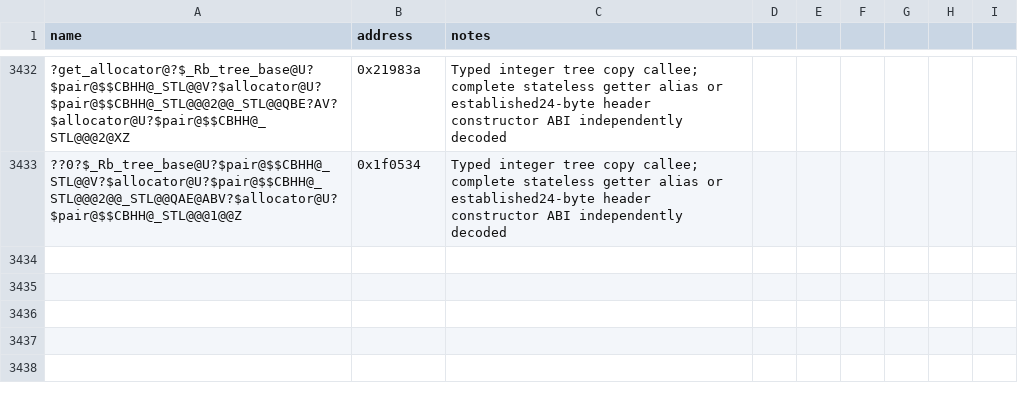
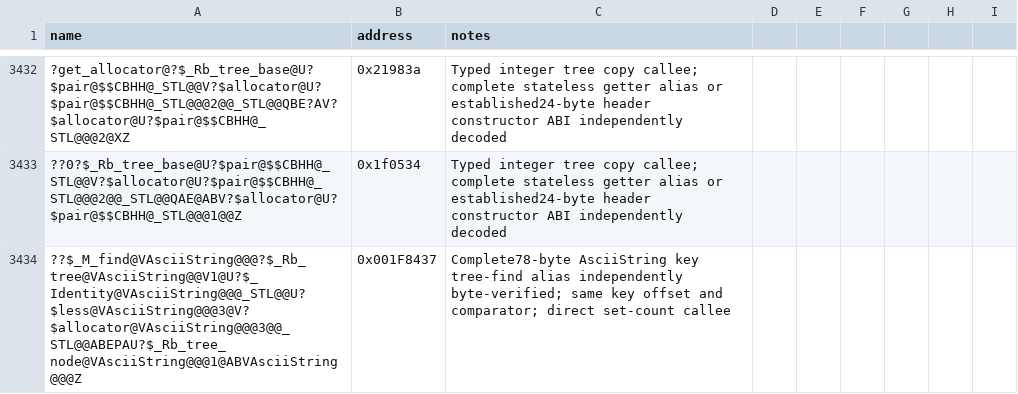
Before and after one commit to NotNBR/Open-BFME-2, a CSV file: reverse/symbols.csv, drawn as a sheet; only a part is shown, gaps mark what is left out; the diff names each change by its address in the sheet, - before the commit and + after, or states it on an @@ line.

Commit message:
Recover AsciiString set count

```diff
--- a/reverse/symbols.csv
+++ b/reverse/symbols.csv
+row 3434: ??$_M_find@VAsciiString@@@?$_Rb_tree@VAsciiString@@V1@U?$_Identity@VAsciiString@@@_STL@@U?$less@VAsciiString@@@3@V?$allocator@VAsciiString@@@3@@_STL@@ABEPAU?$_Rb_tree_node@VAsciiString@@@1@ABVAsciiString@@@Z | 0x001F8437 | Complete78-byte AsciiString key tree-find alias independently byte-verified; same key offset and comparator; direct set-count callee
```
Also changed, not shown: 1 other file.
